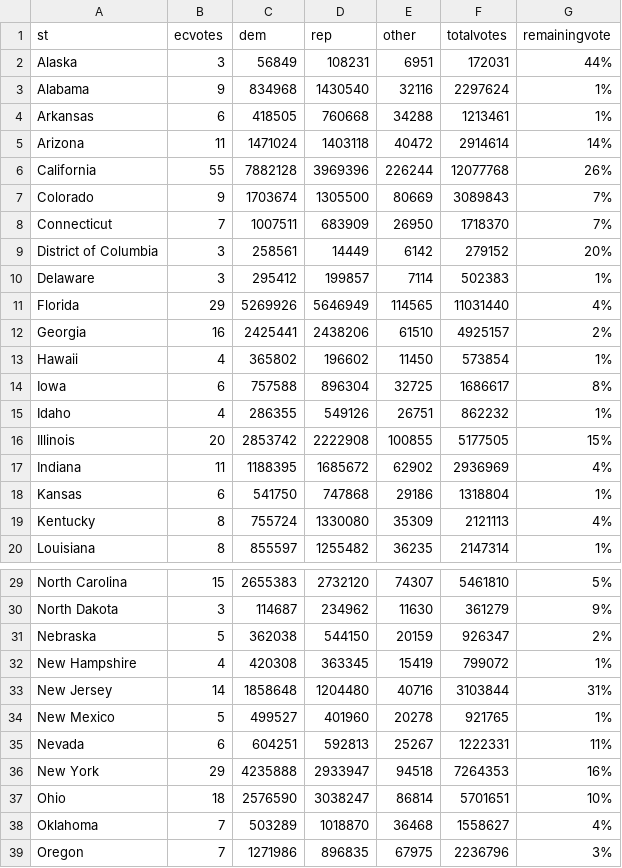
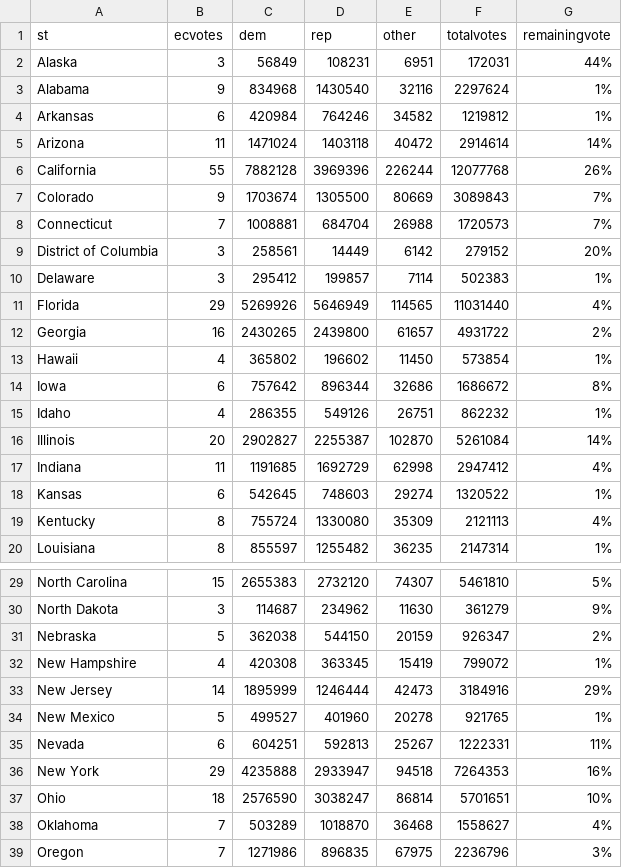
Before and after one commit to jcervas/2020-Elections, a CSV file: pres2020.csv, drawn as a sheet; only a part is shown, gaps mark what is left out; the diff covers the shown part only.

```diff
--- a/pres2020.csv
+++ b/pres2020.csv
@@ -3,3 +3,3 @@
 "Alabama",9,834968,1430540,32116,2297624,"1%"
-"Arkansas",6,418505,760668,34288,1213461,"1%"
+"Arkansas",6,420984,764246,34582,1219812,"1%"
 "Arizona",11,1471024,1403118,40472,2914614,"14%"
@@ -7,3 +7,3 @@
 "Colorado",9,1703674,1305500,80669,3089843,"7%"
-"Connecticut",7,1007511,683909,26950,1718370,"7%"
+"Connecticut",7,1008881,684704,26988,1720573,"7%"
 "District of Columbia",3,258561,14449,6142,279152,"20%"
@@ -11,9 +11,9 @@
 "Florida",29,5269926,5646949,114565,11031440,"4%"
-"Georgia",16,2425441,2438206,61510,4925157,"2%"
+"Georgia",16,2430265,2439800,61657,4931722,"2%"
 "Hawaii",4,365802,196602,11450,573854,"1%"
-"Iowa",6,757588,896304,32725,1686617,"8%"
+"Iowa",6,757642,896344,32686,1686672,"8%"
 "Idaho",4,286355,549126,26751,862232,"1%"
-"Illinois",20,2853742,2222908,100855,5177505,"15%"
-"Indiana",11,1188395,1685672,62902,2936969,"4%"
-"Kansas",6,541750,747868,29186,1318804,"1%"
+"Illinois",20,2902827,2255387,102870,5261084,"14%"
+"Indiana",11,1191685,1692729,62998,2947412,"4%"
+"Kansas",6,542645,748603,29274,1320522,"1%"
 "Kentucky",8,755724,1330080,35309,2121113,"4%"
@@ -32,3 +32,3 @@
 "New Hampshire",4,420308,363345,15419,799072,"1%"
-"New Jersey",14,1858648,1204480,40716,3103844,"31%"
+"New Jersey",14,1895999,1246444,42473,3184916,"29%"
 "New Mexico",5,499527,401960,20278,921765,"1%"
```
Also changed, not shown: 45 edited cells elsewhere in this file, counties2020.csv, house2020.csv.
